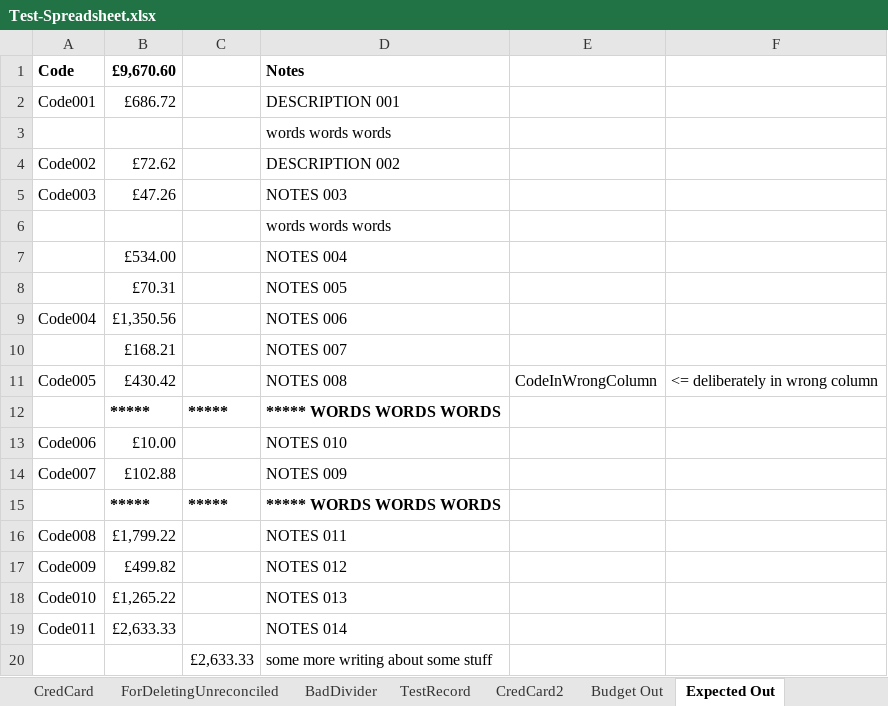
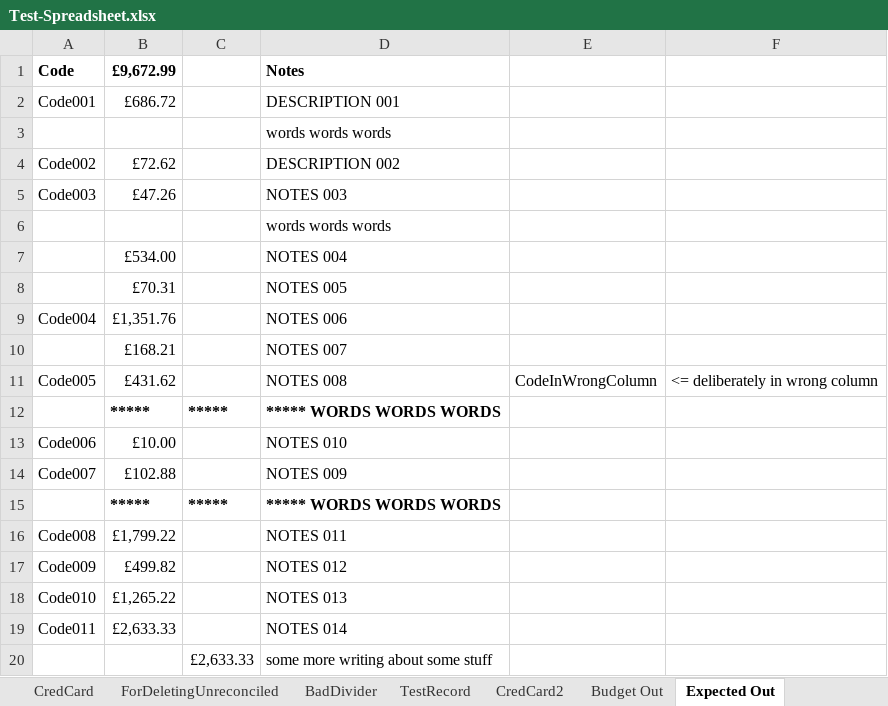
Before and after one commit to claresudbery/Reconciliate, an Excel workbook: spreadsheet-samples/Test-Spreadsheet.xlsx, sheet Expected Out, drawn as a sheet; values as stored, in another font and other column widths than the file's, no borders; the diff names each change by its address in the sheet, - before the commit and + after, or states it on an @@ line.

```diff
--- a/spreadsheet-samples/Test-Spreadsheet.xlsx (sheet Expected Out)
+++ b/spreadsheet-samples/Test-Spreadsheet.xlsx (sheet Expected Out)
-B1: £9,670.60
+B1: £9,672.99
-B9: £1,350.56
+B9: £1,351.76
-B11: £430.42
+B11: £431.62
```
Also changed, not shown: sheet TestRecord, sheet Budget Out, 1 other file.
